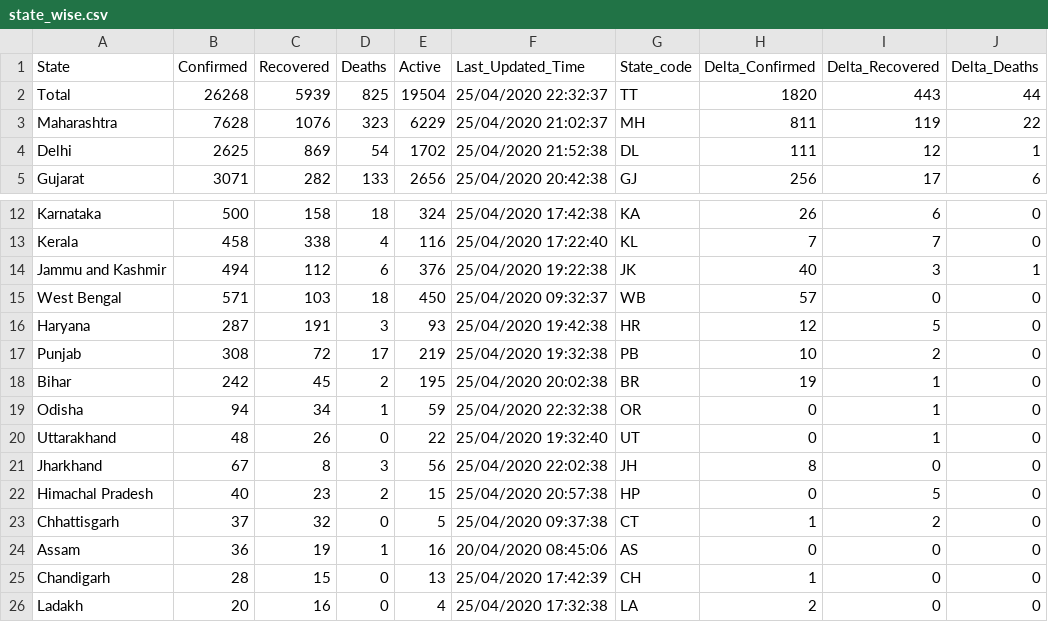
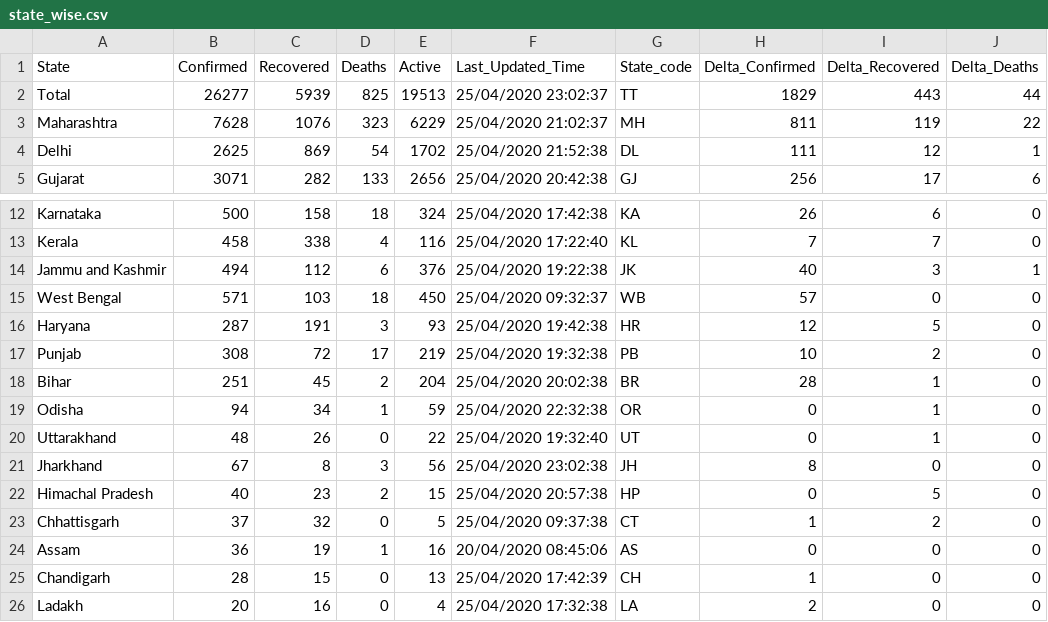
Before and after one commit to wanderingcoderr/api, a CSV file: csv/2020-04-25/state_wise.csv, drawn as a sheet; only a part is shown, gaps mark what is left out; the diff names each change by its address in the sheet, - before the commit and + after, or states it on an @@ line.

Commit message:
data updated on - Sat Apr 25 17:41:36 UTC 2020

```diff
--- a/csv/2020-04-25/state_wise.csv
+++ b/csv/2020-04-25/state_wise.csv
-B2 (Confirmed): 26268
+B2 (Confirmed): 26277
-E2 (Active): 19504
+E2 (Active): 19513
-F2 (Last_Updated_Time): 25/04/2020 22:32:37
+F2 (Last_Updated_Time): 25/04/2020 23:02:37
-H2 (Delta_Confirmed): 1820
+H2 (Delta_Confirmed): 1829
-B18 (Confirmed): 242
+B18 (Confirmed): 251
-E18 (Active): 195
+E18 (Active): 204
-H18 (Delta_Confirmed): 19
+H18 (Delta_Confirmed): 28
-F21 (Last_Updated_Time): 25/04/2020 22:02:38
+F21 (Last_Updated_Time): 25/04/2020 23:02:38
```
Also changed, not shown: csv/latest/state_wise.csv, 16 other files.
